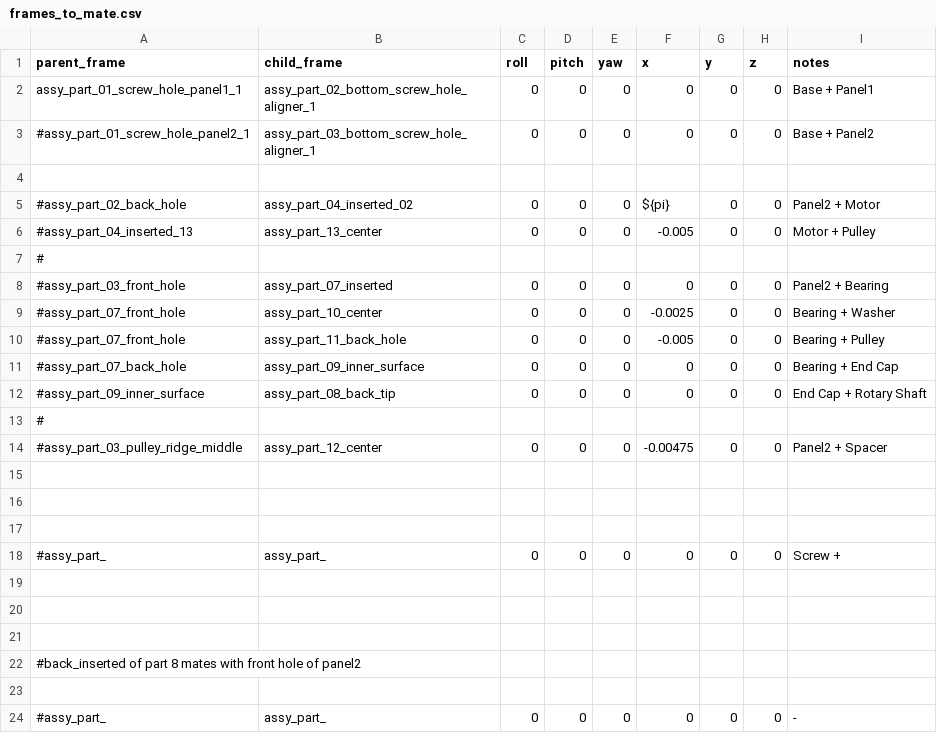
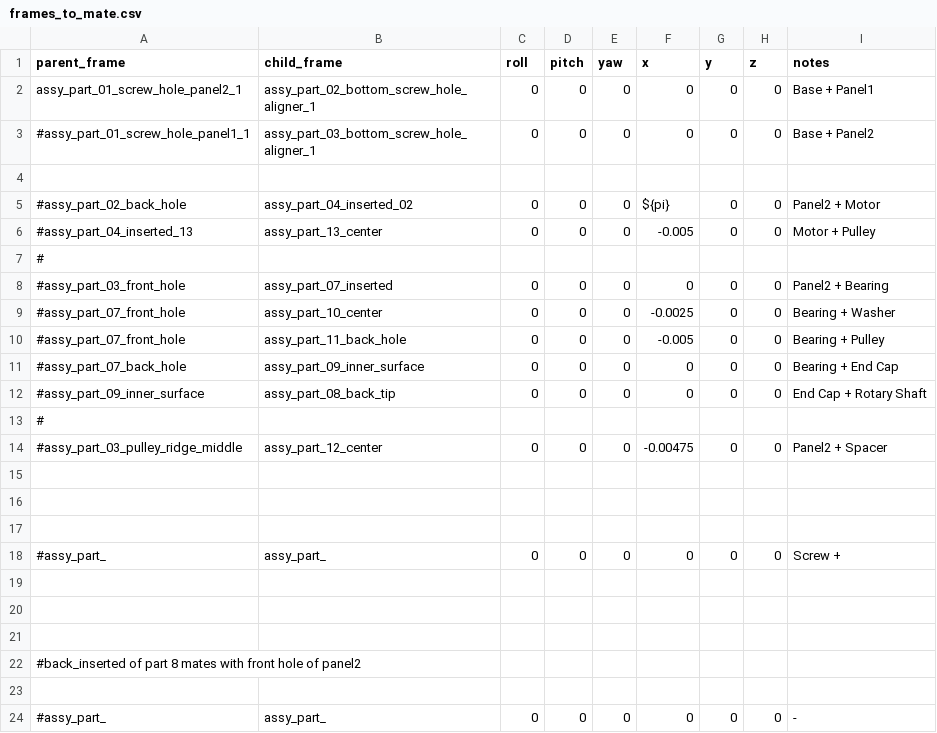
Before and after one commit to Automation-Research-Team/aist_robotiq, a CSV file: o2as_parts_description/urdf/templates/frames_to_mate.csv, drawn as a sheet.

```diff
--- a/o2as_parts_description/urdf/templates/frames_to_mate.csv
+++ b/o2as_parts_description/urdf/templates/frames_to_mate.csv
@@ -1,4 +1,4 @@
 parent_frame, child_frame, roll, pitch, yaw, x, y, z, notes
-assy_part_01_screw_hole_panel1_1, assy_part_02_bottom_screw_hole_aligner_1,   0, 0, 0,   0,0,0, Base + Panel1
-#assy_part_01_screw_hole_panel2_1, assy_part_03_bottom_screw_hole_aligner_1,   0, 0, 0,   0,0,0, Base + Panel2
+assy_part_01_screw_hole_panel2_1, assy_part_02_bottom_screw_hole_aligner_1,   0, 0, 0,   0,0,0, Base + Panel1
+#assy_part_01_screw_hole_panel1_1, assy_part_03_bottom_screw_hole_aligner_1,   0, 0, 0,   0,0,0, Base + Panel2
 
```
Also changed, not shown: 1 other file.
